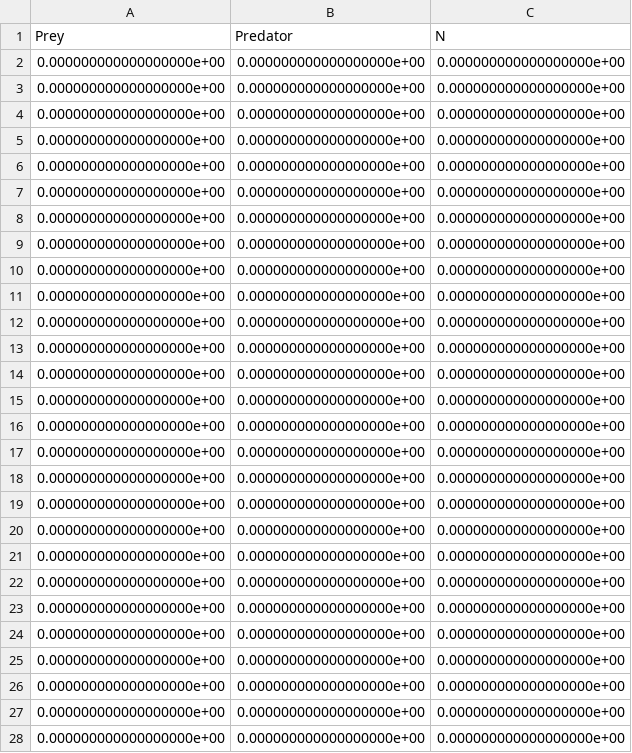
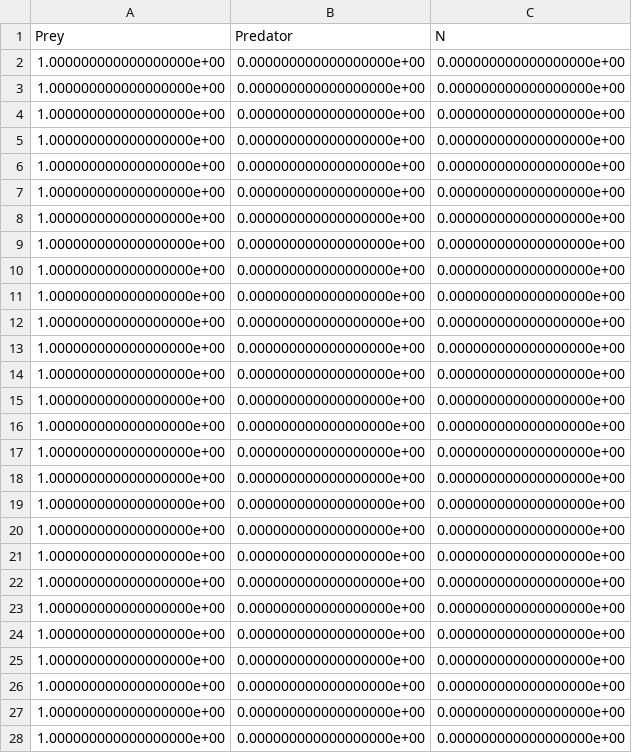
Before and after one commit to elofgren/PoolQueue, a CSV file: LVqueueExtinction.csv, drawn as a sheet; only a part is shown; the diff covers the shown part only.

```diff
--- a/LVqueueExtinction.csv
+++ b/LVqueueExtinction.csv
@@ -1,28 +1,28 @@
 Prey,Predator,N
-0.000000000000000000e+00,0.000000000000000000e+00,0.000000000000000000e+00
-0.000000000000000000e+00,0.000000000000000000e+00,0.000000000000000000e+00
-0.000000000000000000e+00,0.000000000000000000e+00,0.000000000000000000e+00
-0.000000000000000000e+00,0.000000000000000000e+00,0.000000000000000000e+00
-0.000000000000000000e+00,0.000000000000000000e+00,0.000000000000000000e+00
-0.000000000000000000e+00,0.000000000000000000e+00,0.000000000000000000e+00
-0.000000000000000000e+00,0.000000000000000000e+00,0.000000000000000000e+00
-0.000000000000000000e+00,0.000000000000000000e+00,0.000000000000000000e+00
-0.000000000000000000e+00,0.000000000000000000e+00,0.000000000000000000e+00
-0.000000000000000000e+00,0.000000000000000000e+00,0.000000000000000000e+00
-0.000000000000000000e+00,0.000000000000000000e+00,0.000000000000000000e+00
-0.000000000000000000e+00,0.000000000000000000e+00,0.000000000000000000e+00
-0.000000000000000000e+00,0.000000000000000000e+00,0.000000000000000000e+00
-0.000000000000000000e+00,0.000000000000000000e+00,0.000000000000000000e+00
-0.000000000000000000e+00,0.000000000000000000e+00,0.000000000000000000e+00
-0.000000000000000000e+00,0.000000000000000000e+00,0.000000000000000000e+00
-0.000000000000000000e+00,0.000000000000000000e+00,0.000000000000000000e+00
-0.000000000000000000e+00,0.000000000000000000e+00,0.000000000000000000e+00
-0.000000000000000000e+00,0.000000000000000000e+00,0.000000000000000000e+00
-0.000000000000000000e+00,0.000000000000000000e+00,0.000000000000000000e+00
-0.000000000000000000e+00,0.000000000000000000e+00,0.000000000000000000e+00
-0.000000000000000000e+00,0.000000000000000000e+00,0.000000000000000000e+00
-0.000000000000000000e+00,0.000000000000000000e+00,0.000000000000000000e+00
-0.000000000000000000e+00,0.000000000000000000e+00,0.000000000000000000e+00
-0.000000000000000000e+00,0.000000000000000000e+00,0.000000000000000000e+00
-0.000000000000000000e+00,0.000000000000000000e+00,0.000000000000000000e+00
-0.000000000000000000e+00,0.000000000000000000e+00,0.000000000000000000e+00
+1.000000000000000000e+00,0.000000000000000000e+00,0.000000000000000000e+00
+1.000000000000000000e+00,0.000000000000000000e+00,0.000000000000000000e+00
+1.000000000000000000e+00,0.000000000000000000e+00,0.000000000000000000e+00
+1.000000000000000000e+00,0.000000000000000000e+00,0.000000000000000000e+00
+1.000000000000000000e+00,0.000000000000000000e+00,0.000000000000000000e+00
+1.000000000000000000e+00,0.000000000000000000e+00,0.000000000000000000e+00
+1.000000000000000000e+00,0.000000000000000000e+00,0.000000000000000000e+00
+1.000000000000000000e+00,0.000000000000000000e+00,0.000000000000000000e+00
+1.000000000000000000e+00,0.000000000000000000e+00,0.000000000000000000e+00
+1.000000000000000000e+00,0.000000000000000000e+00,0.000000000000000000e+00
+1.000000000000000000e+00,0.000000000000000000e+00,0.000000000000000000e+00
+1.000000000000000000e+00,0.000000000000000000e+00,0.000000000000000000e+00
+1.000000000000000000e+00,0.000000000000000000e+00,0.000000000000000000e+00
+1.000000000000000000e+00,0.000000000000000000e+00,0.000000000000000000e+00
+1.000000000000000000e+00,0.000000000000000000e+00,0.000000000000000000e+00
+1.000000000000000000e+00,0.000000000000000000e+00,0.000000000000000000e+00
+1.000000000000000000e+00,0.000000000000000000e+00,0.000000000000000000e+00
+1.000000000000000000e+00,0.000000000000000000e+00,0.000000000000000000e+00
+1.000000000000000000e+00,0.000000000000000000e+00,0.000000000000000000e+00
+1.000000000000000000e+00,0.000000000000000000e+00,0.000000000000000000e+00
+1.000000000000000000e+00,0.000000000000000000e+00,0.000000000000000000e+00
+1.000000000000000000e+00,0.000000000000000000e+00,0.000000000000000000e+00
+1.000000000000000000e+00,0.000000000000000000e+00,0.000000000000000000e+00
+1.000000000000000000e+00,0.000000000000000000e+00,0.000000000000000000e+00
+1.000000000000000000e+00,0.000000000000000000e+00,0.000000000000000000e+00
+1.000000000000000000e+00,0.000000000000000000e+00,0.000000000000000000e+00
+1.000000000000000000e+00,0.000000000000000000e+00,0.000000000000000000e+00
```
Also changed, not shown: 23 edited cells elsewhere in this file, LVpoolExtinction.csv, PoolPredator.csv, 11 other files.
